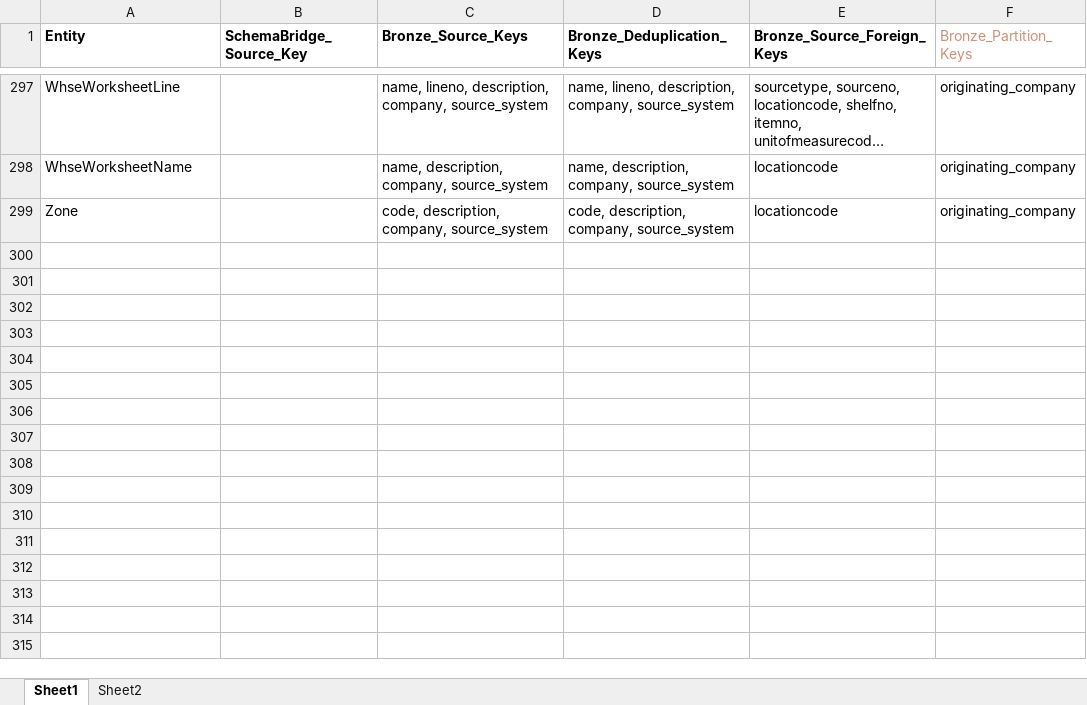
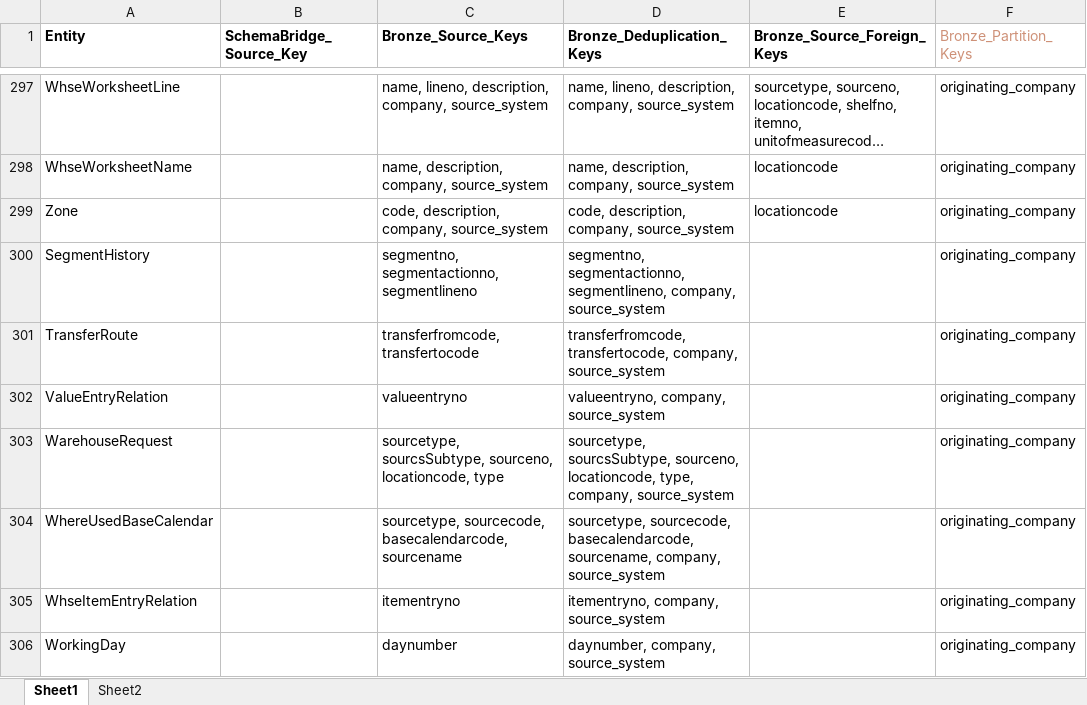
Before and after one commit to PeiXuCCG/Data-Warehouse, an Excel workbook: documentation/workflow/bc_bronze_workflow_mapping.xlsx, sheet Sheet1, drawn as a sheet; only a part is shown, gaps mark what is left out; long unchanged cells end in …; values as stored, in another font and other column widths than the file's, no borders; the diff names each change by its address in the sheet, - before the commit and + after, or states it on an @@ line.

```diff
--- a/documentation/workflow/bc_bronze_workflow_mapping.xlsx (sheet Sheet1)
+++ b/documentation/workflow/bc_bronze_workflow_mapping.xlsx (sheet Sheet1)
+row 300: SegmentHistory |  | segmentno, segmentactionno, segmentlineno | segmentno, segmentactionno, segmentlineno, company, source_system |  | originating_company
+row 301: TransferRoute |  | transferfromcode, transfertocode | transferfromcode, transfertocode, company, source_system |  | originating_company
+row 302: ValueEntryRelation |  | valueentryno | valueentryno, company, source_system |  | originating_company
+row 303: WarehouseRequest |  | sourcetype, sourcsSubtype, sourceno, locationcode, type | sourcetype, sourcsSubtype, sourceno, locationcode, type, company, source_system |  | originating_company
+row 304: WhereUsedBaseCalendar |  | sourcetype, sourcecode, basecalendarcode, sourcename | sourcetype, sourcecode, basecalendarcode, sourcename, company, source_system |  | originating_company
+row 305: WhseItemEntryRelation |  | itementryno | itementryno, company, source_system |  | originating_company
+row 306: WorkingDay |  | daynumber | daynumber, company, source_system |  | originating_company
```
Also changed, not shown: documentation/workflow/historical_bronze_workflow_mapping.xlsx, 31 other files.
